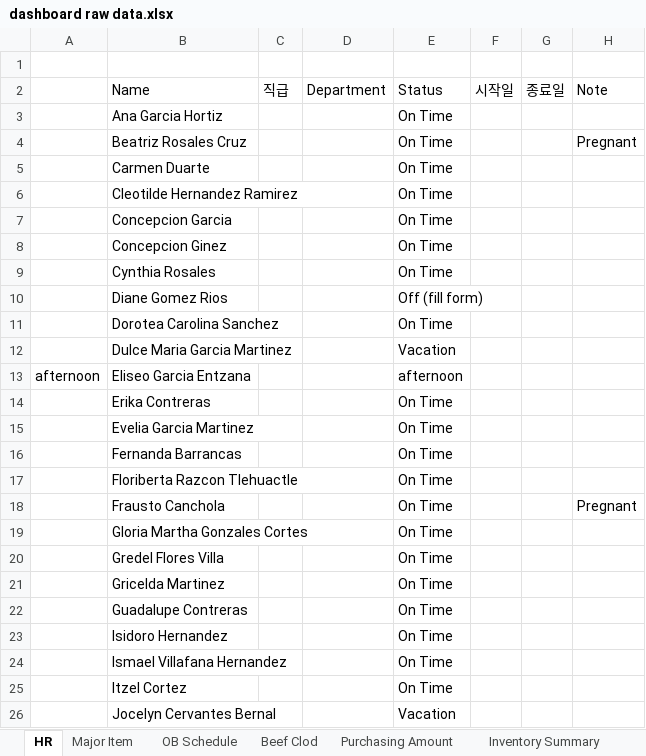
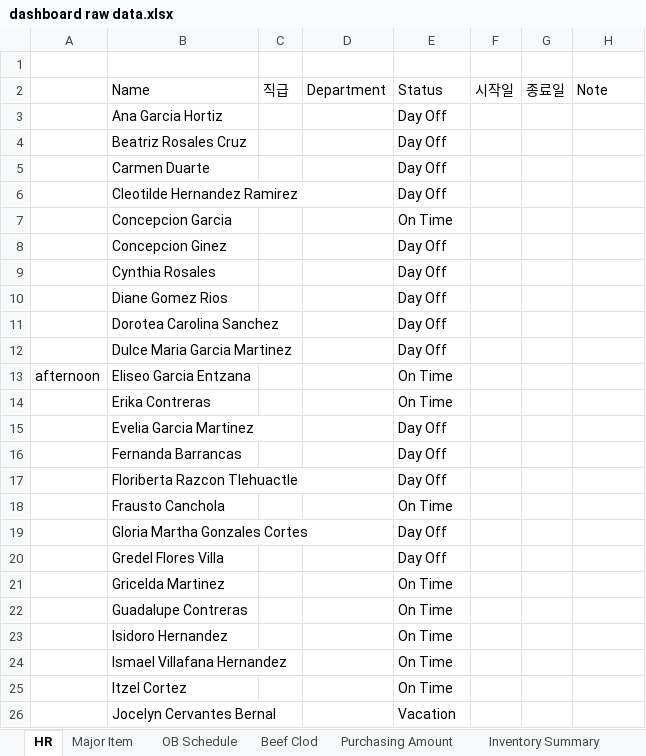
Before and after one commit to MJ-1965/PSR-Dashboard, an Excel workbook: dashboard raw data.xlsx, sheet HR, drawn as a sheet; only a part is shown; values as stored, in another font and other column widths than the file's, no cell formats; the diff covers the shown part only; the diff names each change by its address in the sheet, - before the commit and + after, or states it on an @@ line.

```diff
--- a/dashboard raw data.xlsx (sheet HR)
+++ b/dashboard raw data.xlsx (sheet HR)
-E3:E6 (Status): On Time
+E3:E6 (Status): Day Off
-H4 (Note): Pregnant
+H4 (Note): (empty)
-E8:E9 (Status): On Time
+E8:E9 (Status): Day Off
-E10 (Status): Off (fill form)
+E10 (Status): Day Off
-E11 (Status): On Time
+E11 (Status): Day Off
-E12 (Status): Vacation
+E12 (Status): Day Off
-E13 (Status): afternoon
+E13 (Status): On Time
-E15:E17 (Status): On Time
+E15:E17 (Status): Day Off
-H18 (Note): Pregnant
+H18 (Note): (empty)
-E19:E20 (Status): On Time
+E19:E20 (Status): Day Off
```
Also changed, not shown: 1 removed row and 16 edited cells elsewhere in this sheet, sheet Major Item, cell formats.
